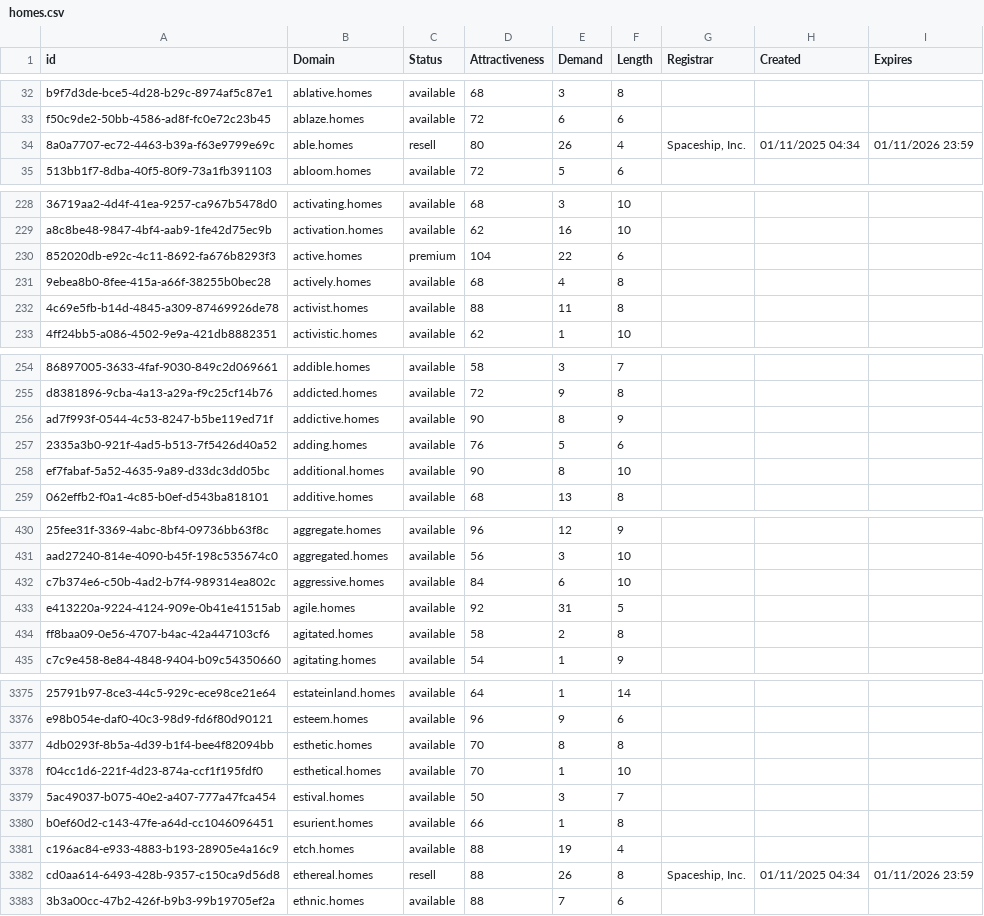
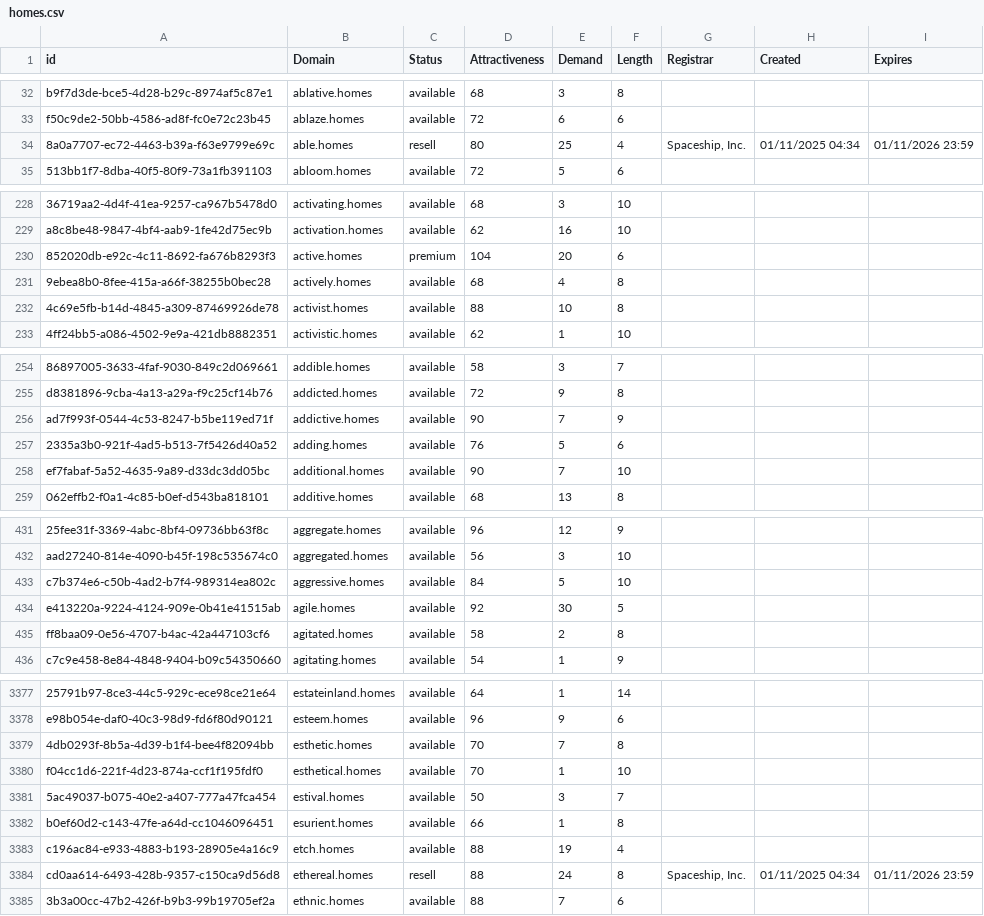
Before and after one commit to UniqueDomains/homes-oneword-domains, a CSV file: homes.csv, drawn as a sheet; only a part is shown, gaps mark what is left out; addresses are those after the commit; the diff covers the shown part only; the diff names each change by its address in the sheet, - before the commit and + after, or states it on an @@ line.

```diff
--- a/homes.csv
+++ b/homes.csv
-E34 (Demand): 26
+E34 (Demand): 25
-E230 (Demand): 22
+E230 (Demand): 20
-E232 (Demand): 11
+E232 (Demand): 10
-E256 (Demand): 8
+E256 (Demand): 7
-E258 (Demand): 8
+E258 (Demand): 7
-E433 (Demand): 6
+E433 (Demand): 5
-E434 (Demand): 31
+E434 (Demand): 30
-E3379 (Demand): 8
+E3379 (Demand): 7
-E3384 (Demand): 26
+E3384 (Demand): 24
```
Also changed, not shown: 3 added rows, 1 removed row and 74 edited cells elsewhere in this file, 2 other files.
